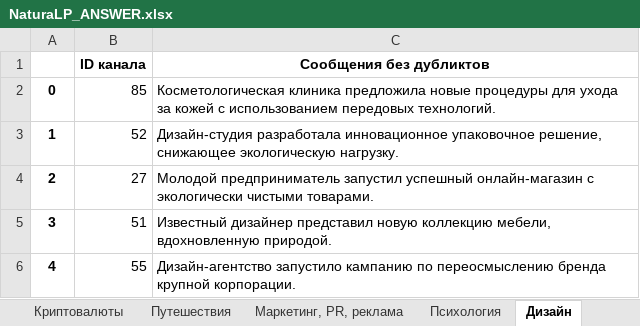
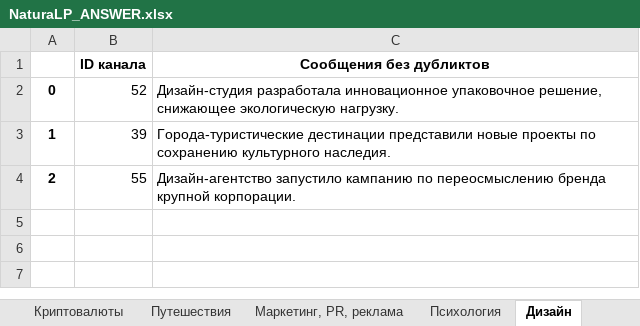
Before and after one commit to vvlrff/news_ai, an Excel workbook: NLP_FORCE/NaturaLP_ANSWER.xlsx, sheet Дизайн, drawn as a sheet; values as stored, in another font and other column widths than the file's, no borders; the diff names each change by its address in the sheet, - before the commit and + after, or states it on an @@ line.

```diff
--- a/NLP_FORCE/NaturaLP_ANSWER.xlsx (sheet Дизайн)
+++ b/NLP_FORCE/NaturaLP_ANSWER.xlsx (sheet Дизайн)
-B2 (ID канала): 85
+B2 (ID канала): 52
-C2 (Сообщения без дубликтов): Косметологическая клиника предложила новые процедуры для ухода за кожей с использованием передовых технологий.
+C2 (Сообщения без дубликтов): Дизайн-студия разработала инновационное упаковочное решение, снижающее экологическую нагрузку.
-B3 (ID канала): 52
+B3 (ID канала): 39
-C3 (Сообщения без дубликтов): Дизайн-студия разработала инновационное упаковочное решение, снижающее экологическую нагрузку.
+C3 (Сообщения без дубликтов): Города-туристические дестинации представили новые проекты по сохранению культурного наследия.
-B4 (ID канала): 27
+B4 (ID канала): 55
-C4 (Сообщения без дубликтов): Молодой предприниматель запустил успешный онлайн-магазин с экологически чистыми товарами.
+C4 (Сообщения без дубликтов): Дизайн-агентство запустило кампанию по переосмыслению бренда крупной корпорации.
-row 5: 3 | 51 | Известный дизайнер представил новую коллекцию мебели, вдохновленную природой.
-row 6: 4 | 55 | Дизайн-агентство запустило кампанию по переосмыслению бренда крупной корпорации.
```
Also changed, not shown: sheet Статистика, sheet Шоубиз, sheet Новости и СМИ, sheet Видео и фильмы, sheet Экономика, sheet Мода и красота, 21 more sheets, charts or pictures, NLP_FORCE/NaturaLP_ANSWER_FOR_CHECKING.xlsx, NLP_FORCE/test_data.xlsx, 14 other files.
